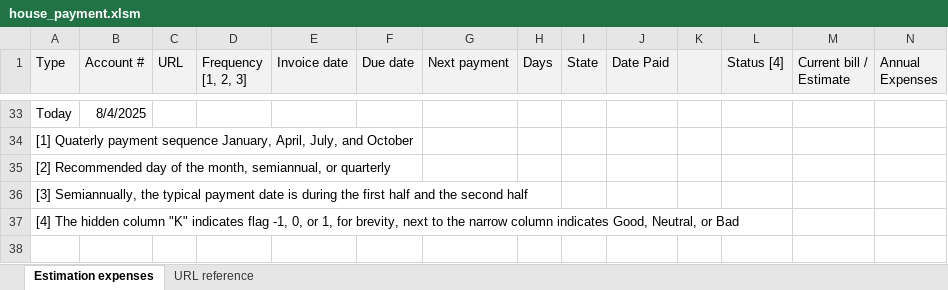
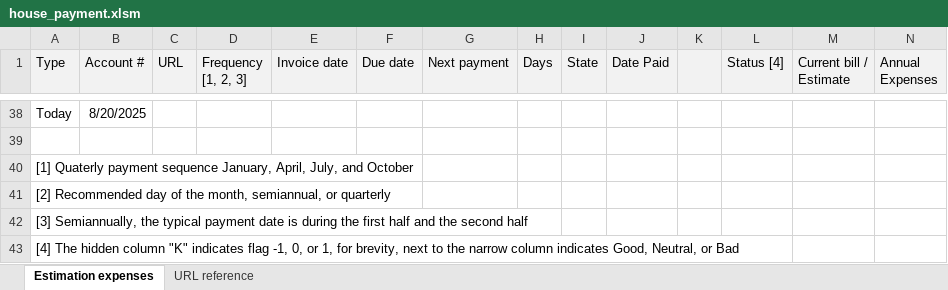
Before and after one commit to bennyk/EPF_Home_Loan, an Excel workbook: house_payment.xlsm, sheet Estimation expenses, drawn as a sheet; only a part is shown, gaps mark what is left out; values as stored, in another font and other column widths than the file's, no borders; conditional formats not drawn; addresses are those after the commit; rows hold the shown columns only; the diff covers the shown part only; the diff names each change by its address in the sheet, - before the commit and + after, or states it on an @@ line.

```diff
--- a/house_payment.xlsm (sheet Estimation expenses)
+++ b/house_payment.xlsm (sheet Estimation expenses)
-B38 (Account #): 8/4/2025
+B38 (Account #): 8/20/2025
+row 39: (empty)
```
Also changed, not shown: 9 added rows, 4 removed rows, 60 edited cells and cell formats elsewhere in this sheet, sheet URL reference, formulas that keep their value, 1 other file.
